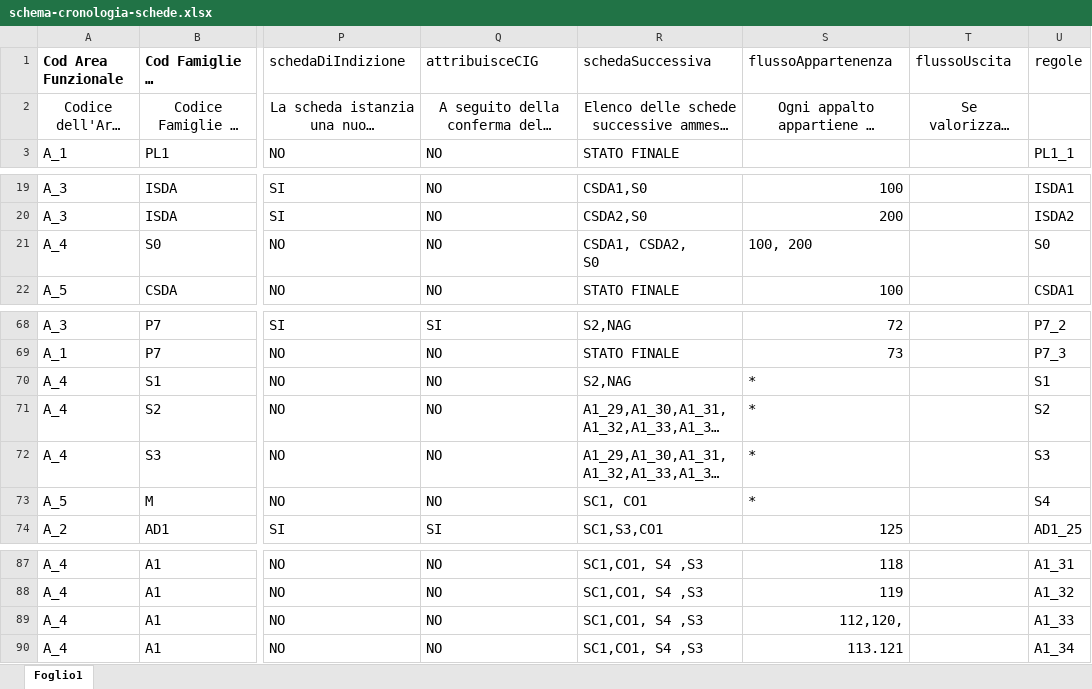
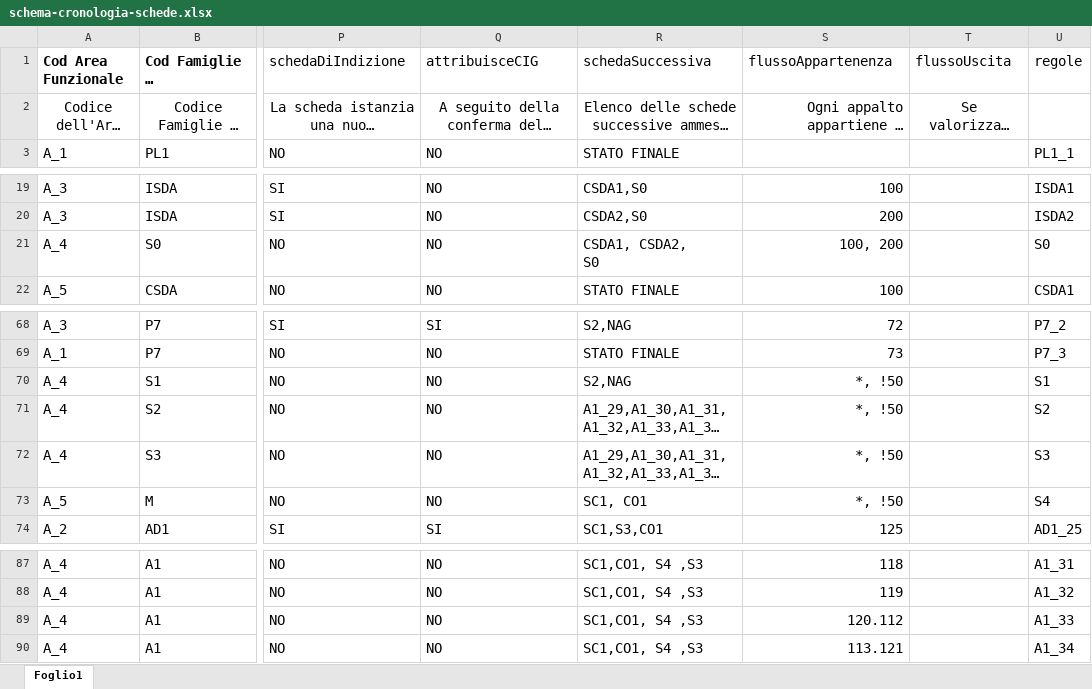
Before and after one commit to anticorruzione-test/npa, an Excel workbook: docs/orchestratore/schema-cronologia-schede.xlsx, sheet Foglio1, drawn as a sheet; only a part is shown, gaps mark what is left out; long unchanged cells end in …; values as stored, in another font and other column widths than the file's, no borders; the diff covers the shown part only; the diff names each change by its address in the sheet, - before the commit and + after, or states it on an @@ line.

```diff
--- a/docs/orchestratore/schema-cronologia-schede.xlsx (sheet Foglio1)
+++ b/docs/orchestratore/schema-cronologia-schede.xlsx (sheet Foglio1)
-S2 alignment: center
+S2 alignment: right
-S21 alignment: left
+S21 alignment: right
-S70:S73 (flussoAppartenenza): *
+S70:S73 (flussoAppartenenza): *, !50
-S70:S73 alignment: left
+S70:S73 alignment: right
-S89 (flussoAppartenenza): 112,120,
+S89 (flussoAppartenenza): 120.112
```
Also changed, not shown: 3 edited cells and cell formats elsewhere in this sheet.
